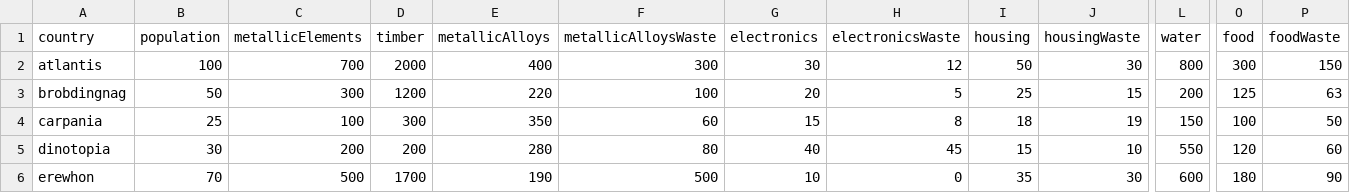
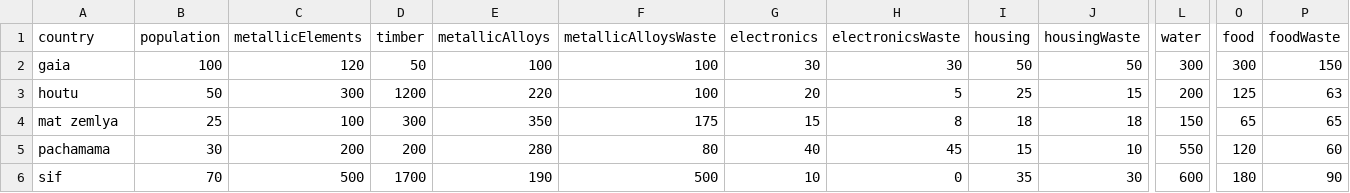
Before and after one commit to ldennington/ldennington-5260-ai-project, a CSV file: TradeGame/InputFiles/country-input.csv, drawn as a sheet; only a part is shown, gaps mark what is left out; the diff names each change by its address in the sheet, - before the commit and + after, or states it on an @@ line.

Commit message:
Add README and fun country names

```diff
--- a/TradeGame/InputFiles/country-input.csv
+++ b/TradeGame/InputFiles/country-input.csv
-A2 (country): atlantis
+A2 (country): gaia
-C2 (metallicElements): 700
+C2 (metallicElements): 120
-D2 (timber): 2000
+D2 (timber): 50
-E2 (metallicAlloys): 400
+E2 (metallicAlloys): 100
-F2 (metallicAlloysWaste): 300
+F2 (metallicAlloysWaste): 100
-H2 (electronicsWaste): 12
+H2 (electronicsWaste): 30
-J2 (housingWaste): 30
+J2 (housingWaste): 50
-L2 (water): 800
+L2 (water): 300
-A3 (country): brobdingnag
+A3 (country): houtu
-A4 (country): carpania
+A4 (country): mat zemlya
-F4 (metallicAlloysWaste): 60
+F4 (metallicAlloysWaste): 175
-J4 (housingWaste): 19
+J4 (housingWaste): 18
-O4 (food): 100
+O4 (food): 65
-P4 (foodWaste): 50
+P4 (foodWaste): 65
-A5 (country): dinotopia
+A5 (country): pachamama
-A6 (country): erewhon
+A6 (country): sif
```
Also changed, not shown: 2 other files.
